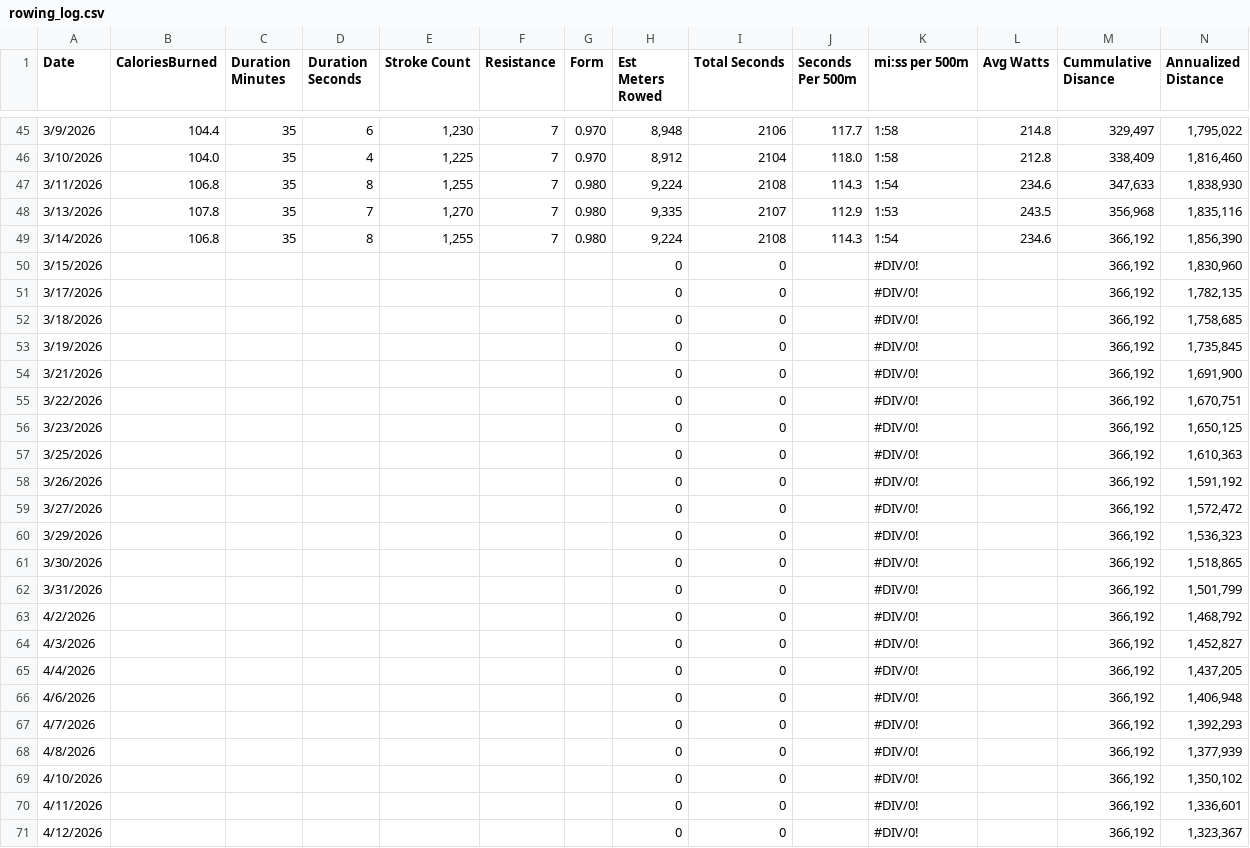
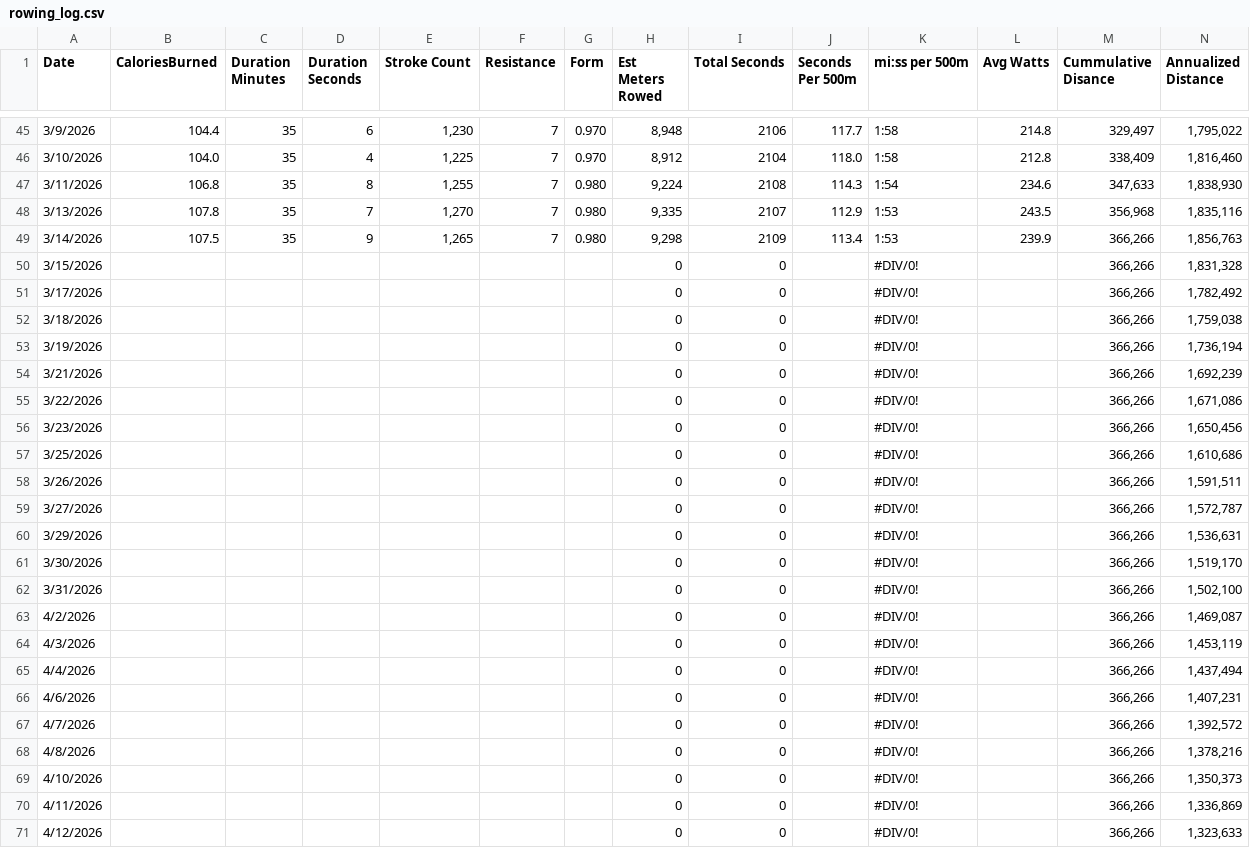
Before and after one commit to kramztloh/rowing-dashboard-data, a CSV file: rowing_log.csv, drawn as a sheet; only a part is shown, gaps mark what is left out; the diff covers the shown part only.

```diff
--- a/rowing_log.csv
+++ b/rowing_log.csv
@@ -48,24 +48,24 @@
 "3/13/2026","107.8","35","7","1,270","7","0.980","9,335","2107","112.9","1:53","243.5","356,968","1,835,116"
-"3/14/2026","106.8","35","8","1,255","7","0.980","9,224","2108","114.3","1:54","234.6","366,192","1,856,390"
-"3/15/2026","","","","","","","0","0","","#DIV/0!","","366,192","1,830,960"
-"3/17/2026","","","","","","","0","0","","#DIV/0!","","366,192","1,782,135"
-"3/18/2026","","","","","","","0","0","","#DIV/0!","","366,192","1,758,685"
-"3/19/2026","","","","","","","0","0","","#DIV/0!","","366,192","1,735,845"
-"3/21/2026","","","","","","","0","0","","#DIV/0!","","366,192","1,691,900"
-"3/22/2026","","","","","","","0","0","","#DIV/0!","","366,192","1,670,751"
-"3/23/2026","","","","","","","0","0","","#DIV/0!","","366,192","1,650,125"
-"3/25/2026","","","","","","","0","0","","#DIV/0!","","366,192","1,610,363"
-"3/26/2026","","","","","","","0","0","","#DIV/0!","","366,192","1,591,192"
-"3/27/2026","","","","","","","0","0","","#DIV/0!","","366,192","1,572,472"
-"3/29/2026","","","","","","","0","0","","#DIV/0!","","366,192","1,536,323"
-"3/30/2026","","","","","","","0","0","","#DIV/0!","","366,192","1,518,865"
-"3/31/2026","","","","","","","0","0","","#DIV/0!","","366,192","1,501,799"
-"4/2/2026","","","","","","","0","0","","#DIV/0!","","366,192","1,468,792"
-"4/3/2026","","","","","","","0","0","","#DIV/0!","","366,192","1,452,827"
-"4/4/2026","","","","","","","0","0","","#DIV/0!","","366,192","1,437,205"
-"4/6/2026","","","","","","","0","0","","#DIV/0!","","366,192","1,406,948"
-"4/7/2026","","","","","","","0","0","","#DIV/0!","","366,192","1,392,293"
-"4/8/2026","","","","","","","0","0","","#DIV/0!","","366,192","1,377,939"
-"4/10/2026","","","","","","","0","0","","#DIV/0!","","366,192","1,350,102"
-"4/11/2026","","","","","","","0","0","","#DIV/0!","","366,192","1,336,601"
-"4/12/2026","","","","","","","0","0","","#DIV/0!","","366,192","1,323,367"
+"3/14/2026","107.5","35","9","1,265","7","0.980","9,298","2109","113.4","1:53","239.9","366,266","1,856,763"
+"3/15/2026","","","","","","","0","0","","#DIV/0!","","366,266","1,831,328"
+"3/17/2026","","","","","","","0","0","","#DIV/0!","","366,266","1,782,492"
+"3/18/2026","","","","","","","0","0","","#DIV/0!","","366,266","1,759,038"
+"3/19/2026","","","","","","","0","0","","#DIV/0!","","366,266","1,736,194"
+"3/21/2026","","","","","","","0","0","","#DIV/0!","","366,266","1,692,239"
+"3/22/2026","","","","","","","0","0","","#DIV/0!","","366,266","1,671,086"
+"3/23/2026","","","","","","","0","0","","#DIV/0!","","366,266","1,650,456"
+"3/25/2026","","","","","","","0","0","","#DIV/0!","","366,266","1,610,686"
+"3/26/2026","","","","","","","0","0","","#DIV/0!","","366,266","1,591,511"
+"3/27/2026","","","","","","","0","0","","#DIV/0!","","366,266","1,572,787"
+"3/29/2026","","","","","","","0","0","","#DIV/0!","","366,266","1,536,631"
+"3/30/2026","","","","","","","0","0","","#DIV/0!","","366,266","1,519,170"
+"3/31/2026","","","","","","","0","0","","#DIV/0!","","366,266","1,502,100"
+"4/2/2026","","","","","","","0","0","","#DIV/0!","","366,266","1,469,087"
+"4/3/2026","","","","","","","0","0","","#DIV/0!","","366,266","1,453,119"
+"4/4/2026","","","","","","","0","0","","#DIV/0!","","366,266","1,437,494"
+"4/6/2026","","","","","","","0","0","","#DIV/0!","","366,266","1,407,231"
+"4/7/2026","","","","","","","0","0","","#DIV/0!","","366,266","1,392,572"
+"4/8/2026","","","","","","","0","0","","#DIV/0!","","366,266","1,378,216"
+"4/10/2026","","","","","","","0","0","","#DIV/0!","","366,266","1,350,373"
+"4/11/2026","","","","","","","0","0","","#DIV/0!","","366,266","1,336,869"
+"4/12/2026","","","","","","","0","0","","#DIV/0!","","366,266","1,323,633"
```
Also changed, not shown: 30 edited cells elsewhere in this file.
